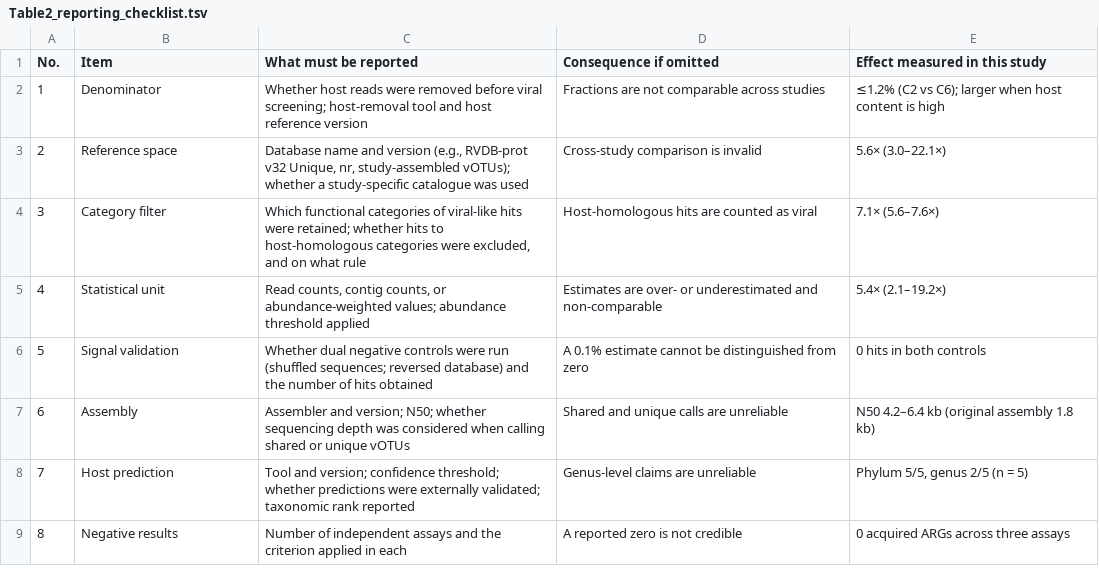
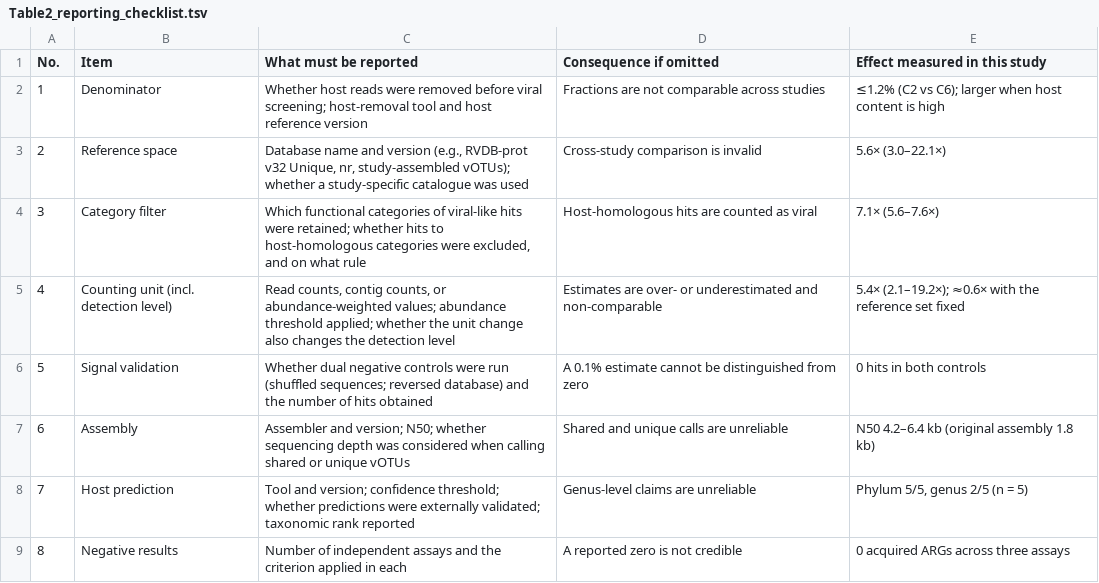
Before and after one commit to siquxhe/Alligator-sinensis-genetic, a TSV file: 09_tables/Table2_reporting_checklist.tsv, drawn as a sheet.

Commit message:
revise: 按受控对照结果改写第四轴（统计单元 -> 计数对象）
依据: 06_unit_test.sh 受控对照(同一病毒 contig 集, 只换单位)在已完成样本上
给出 contig/reads ≈ 0.6, 与旧 C4/C2=5.4x 方向相反 —— 说明 5.4x 的主体是
检测层面与参考差异, 不是计数单位

改动:
- 中文稿: 轴名 统计单元->计数对象; 摘要补'固定参考集后约 0.6 倍';
  5.1 增方法学限定(该轴为上界); 5.2 新增受控对照段并改归因
- Table 2 第 4 项改为 Counting unit (incl. detection level); 新增表注 (g);
  文本版与 docx 同步, 修正注释字母表越界 bug
- Fig 1 第四维改名 Counting unit, 选项改 Read/Contig/RPKM, 注释改 incl. detection level
- figA0_log 增'第四轴的限定'小节

遗留: [待填：6 样本完整结果]; Fig 1 已重出图, 但正文该数字仍待填入

```diff
--- a/09_tables/Table2_reporting_checklist.tsv
+++ b/09_tables/Table2_reporting_checklist.tsv
@@ -4,3 +4,3 @@
 3	Category filter	Which functional categories of viral-like hits were retained; whether hits to host-homologous categories were excluded, and on what rule	Host-homologous hits are counted as viral	7.1× (5.6–7.6×)
-4	Statistical unit	Read counts, contig counts, or abundance-weighted values; abundance threshold applied	Estimates are over- or underestimated and non-comparable	5.4× (2.1–19.2×)
+4	Counting unit (incl. detection level)	Read counts, contig counts, or abundance-weighted values; abundance threshold applied; whether the unit change also changes the detection level	Estimates are over- or underestimated and non-comparable	5.4× (2.1–19.2×); ≈0.6× with the reference set fixed
 5	Signal validation	Whether dual negative controls were run (shuffled sequences; reversed database) and the number of hits obtained	A 0.1% estimate cannot be distinguished from zero	0 hits in both controls
```
Also changed, not shown: 8 other files.
